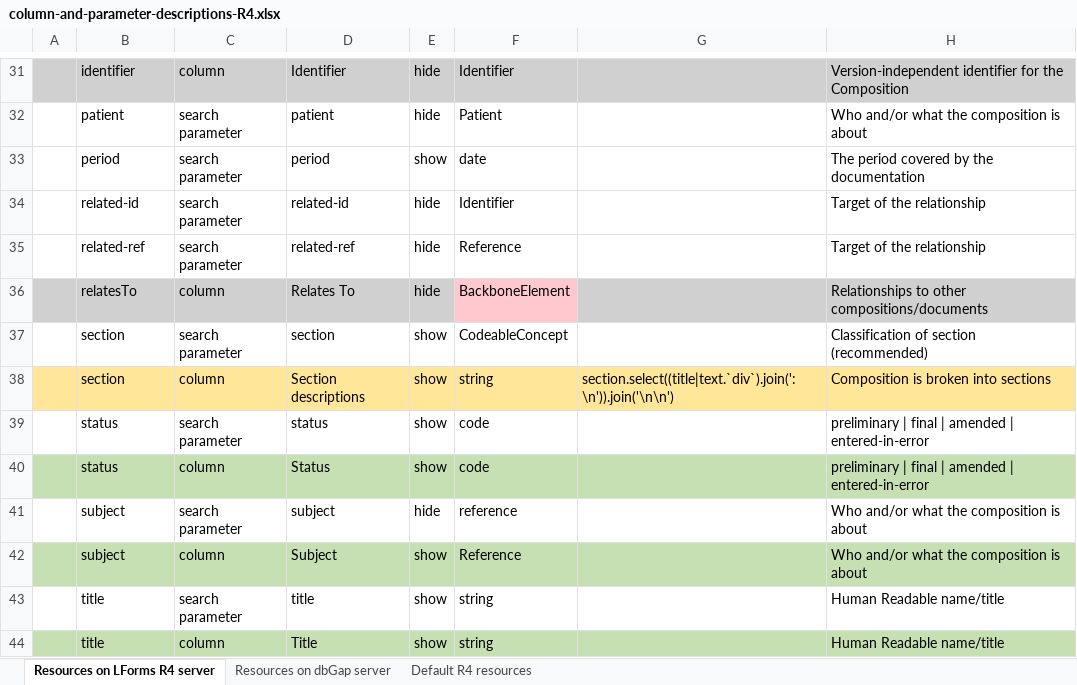
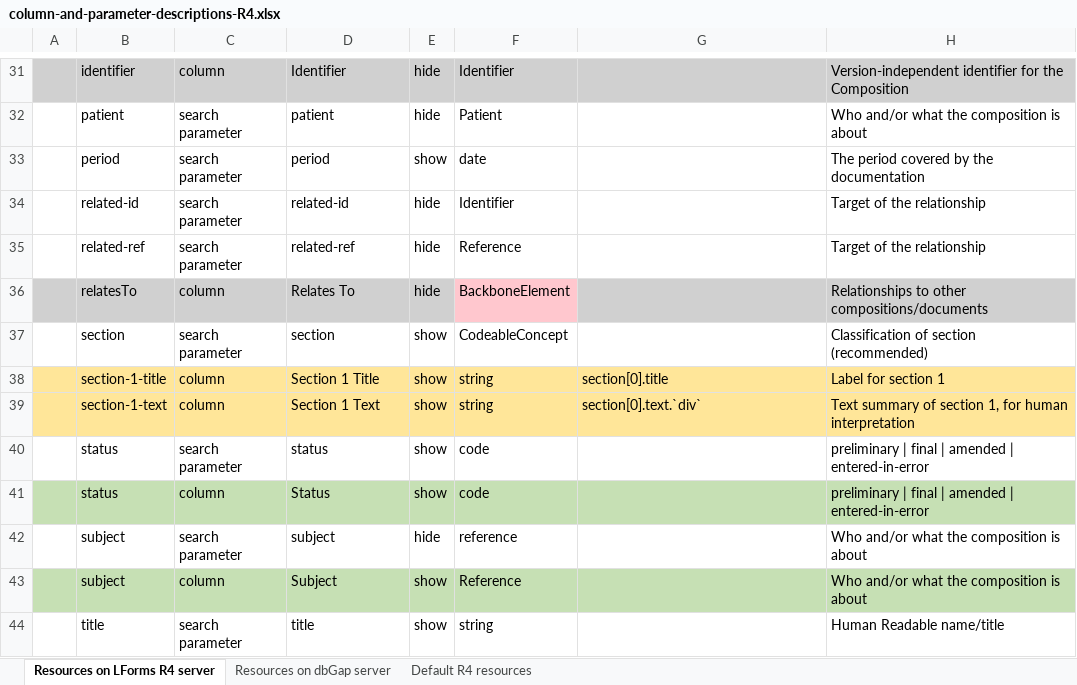
Before and after one commit to LHNCBC/research-data-finder, an Excel workbook: src/conf/xlsx/column-and-parameter-descriptions-R4.xlsx, sheet Resources on LForms R4 server, drawn as a sheet; only a part is shown, gaps mark what is left out; the shorter side is filled out with more unchanged rows; values as stored, in another font and other column widths than the file's, no borders; addresses are those after the commit; the diff names each change by its address in the sheet, - before the commit and + after, or states it on an @@ line.

Commit message:
The "Section Descriptions" column has been replaced with two columns: "Section 1 Title" and "Section 1 Text"

```diff
--- a/src/conf/xlsx/column-and-parameter-descriptions-R4.xlsx (sheet Resources on LForms R4 server)
+++ b/src/conf/xlsx/column-and-parameter-descriptions-R4.xlsx (sheet Resources on LForms R4 server)
+row 38:  | section-1-title | column | Section 1 Title | show | string | section[0].title | Label for section 1
-B39: section
+B39: section-1-text
-D39: Section descriptions
+D39: Section 1 Text
-G39: section.select((title|text.`div`).join(':\n')).join('\n\n')
+G39: section[0].text.`div`
-H39: Composition is broken into sections
+H39: Text summary of section 1, for human interpretation
```
Also changed, not shown: 2 other files.
